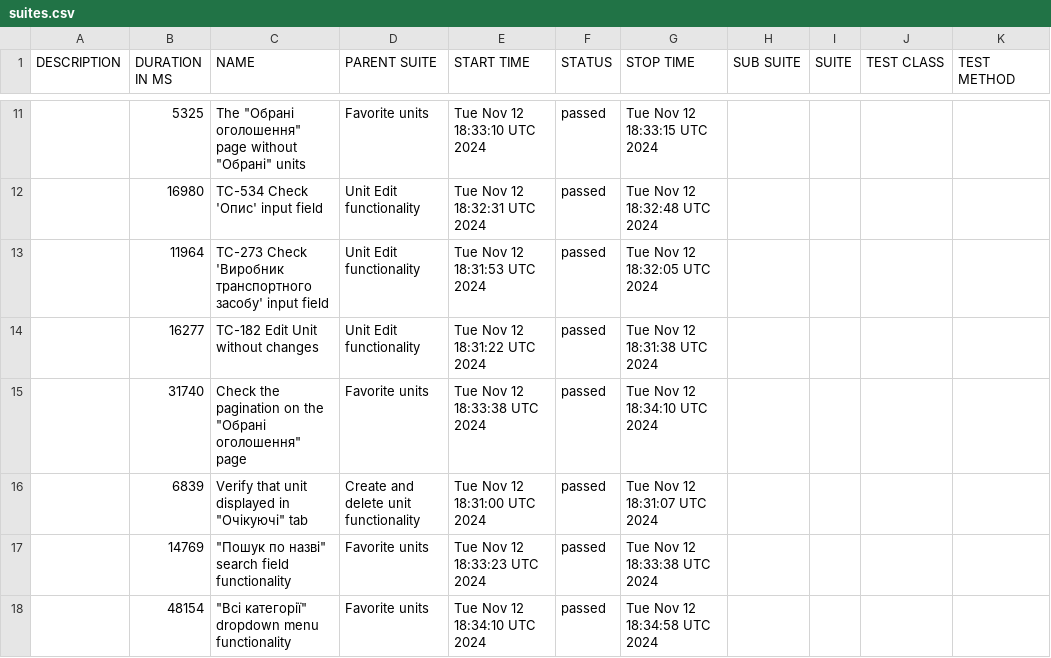
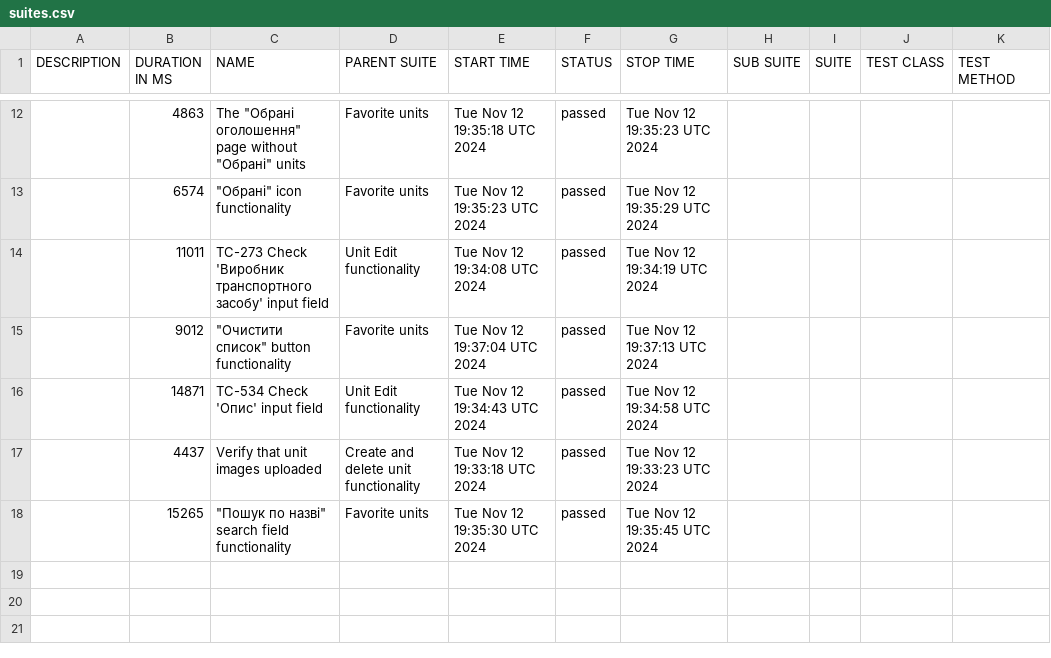
Before and after one commit to haite4/cypress_team, a CSV file: data/suites.csv, drawn as a sheet; only a part is shown, gaps mark what is left out; the diff covers the shown part only.

```diff
--- a/data/suites.csv
+++ b/data/suites.csv
@@ -11,8 +12,7 @@
-"","5325","The ""Обрані оголошення"" page without ""Обрані"" units","Favorite units","Tue Nov 12 18:33:10 UTC 2024","passed","Tue Nov 12 18:33:15 UTC 2024","","","",""
-"","16980","TC-534 Check 'Опис' input field","Unit Edit functionality","Tue Nov 12 18:32:31 UTC 2024","passed","Tue Nov 12 18:32:48 UTC 2024","","","",""
-"","11964","TC-273 Check 'Виробник транспортного засобу' input field","Unit Edit functionality","Tue Nov 12 18:31:53 UTC 2024","passed","Tue Nov 12 18:32:05 UTC 2024","","","",""
-"","16277","TC-182 Edit Unit without changes","Unit Edit functionality","Tue Nov 12 18:31:22 UTC 2024","passed","Tue Nov 12 18:31:38 UTC 2024","","","",""
-"","31740","Check the pagination on the ""Обрані оголошення"" page","Favorite units","Tue Nov 12 18:33:38 UTC 2024","passed","Tue Nov 12 18:34:10 UTC 2024","","","",""
-"","6839","Verify that unit displayed in ""Очікуючі"" tab","Create and delete unit functionality","Tue Nov 12 18:31:00 UTC 2024","passed","Tue Nov 12 18:31:07 UTC 2024","","","",""
-"","14769","""Пошук по назві"" search field functionality","Favorite units","Tue Nov 12 18:33:23 UTC 2024","passed","Tue Nov 12 18:33:38 UTC 2024","","","",""
-"","48154","""Всі категорії"" dropdown menu functionality","Favorite units","Tue Nov 12 18:34:10 UTC 2024","passed","Tue Nov 12 18:34:58 UTC 2024","","","",""
+"","4863","The ""Обрані оголошення"" page without ""Обрані"" units","Favorite units","Tue Nov 12 19:35:18 UTC 2024","passed","Tue Nov 12 19:35:23 UTC 2024","","","",""
+"","6574","""Обрані"" icon functionality","Favorite units","Tue Nov 12 19:35:23 UTC 2024","passed","Tue Nov 12 19:35:29 UTC 2024","","","",""
+"","11011","TC-273 Check 'Виробник транспортного засобу' input field","Unit Edit functionality","Tue Nov 12 19:34:08 UTC 2024","passed","Tue Nov 12 19:34:19 UTC 2024","","","",""
+"","9012","""Очистити список"" button functionality","Favorite units","Tue Nov 12 19:37:04 UTC 2024","passed","Tue Nov 12 19:37:13 UTC 2024","","","",""
+"","14871","TC-534 Check 'Опис' input field","Unit Edit functionality","Tue Nov 12 19:34:43 UTC 2024","passed","Tue Nov 12 19:34:58 UTC 2024","","","",""
+"","4437","Verify that unit images uploaded","Create and delete unit functionality","Tue Nov 12 19:33:18 UTC 2024","passed","Tue Nov 12 19:33:23 UTC 2024","","","",""
+"","15265","""Пошук по назві"" search field functionality","Favorite units","Tue Nov 12 19:35:30 UTC 2024","passed","Tue Nov 12 19:35:45 UTC 2024","","","",""
```
Also changed, not shown: 3 added rows, 2 removed rows and 26 edited cells elsewhere in this file, 58 other files.
